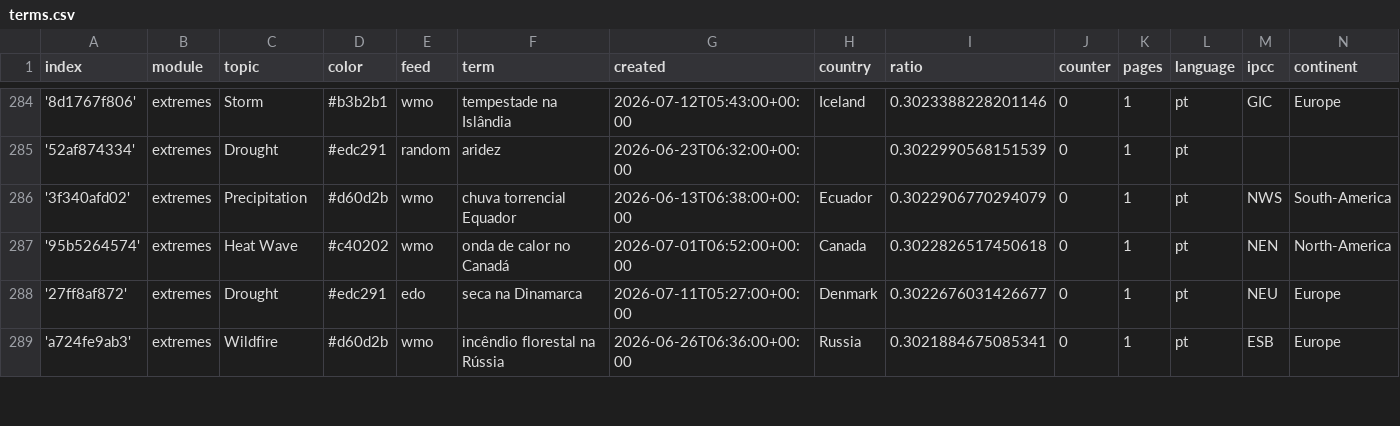
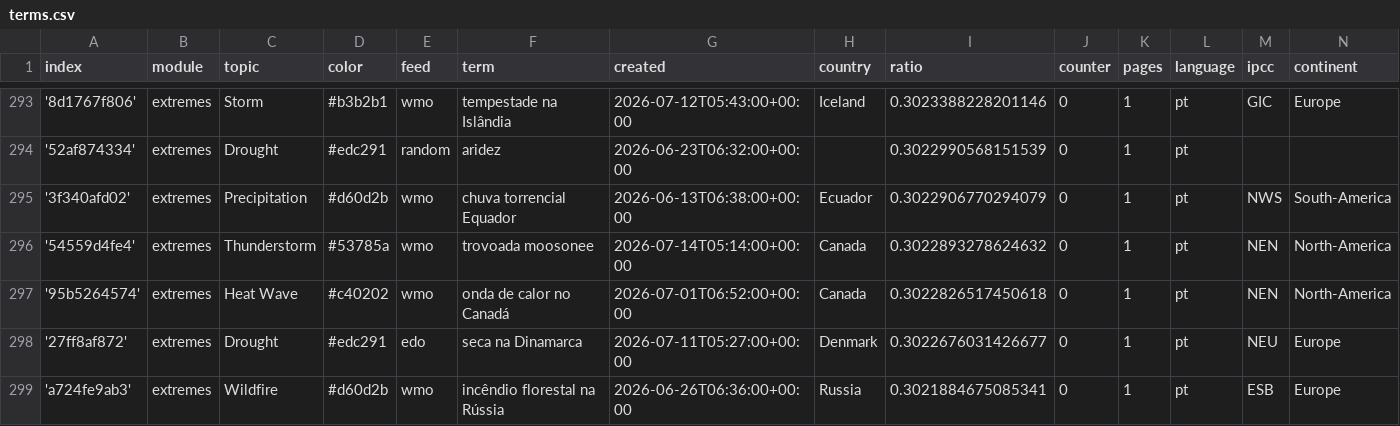
Before and after one commit to jens-news/portoExtremes, a CSV file: terms.csv, drawn as a sheet; only a part is shown, gaps mark what is left out; the diff covers the shown part only.

```diff
--- a/terms.csv
+++ b/terms.csv
@@ -286,2 +295,3 @@ index,module,topic,color,feed,term,created,country,ratio,counter,pages,language,
 '3f340afd02',extremes,Precipitation,#d60d2b,wmo,chuva torrencial Equador,2026-06-13T06:38:00+00:00,Ecuador,0.3022906770294079,0,1,pt,NWS,South-America
+'54559d4fe4',extremes,Thunderstorm,#53785a,wmo,trovoada moosonee,2026-07-14T05:14:00+00:00,Canada,0.3022893278624632,0,1,pt,NEN,North-America
 '95b5264574',extremes,Heat Wave,#c40202,wmo,onda de calor no Canadá,2026-07-01T06:52:00+00:00,Canada,0.3022826517450618,0,1,pt,NEN,North-America
```
Also changed, not shown: 9 added rows elsewhere in this file.
